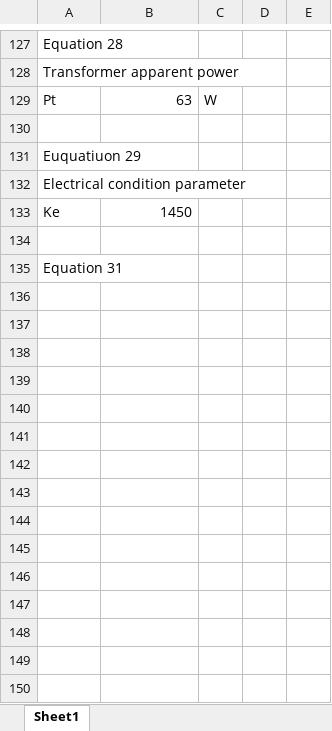
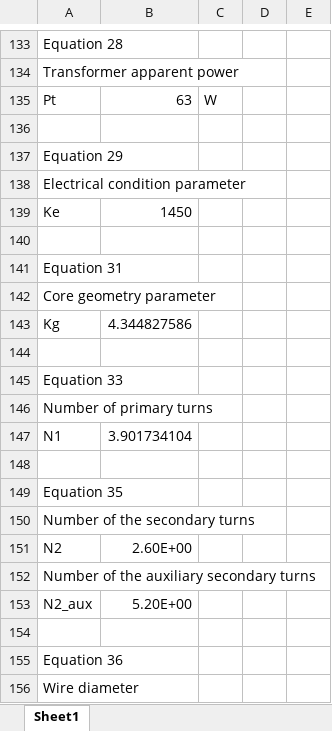
Before and after one commit to tlan16/power_electronics, an Excel workbook: Power Supply Design/Calc.xlsx, sheet Sheet1, drawn as a sheet; only a part is shown, gaps mark what is left out; values as stored, in another font and other column widths than the file's, no borders; addresses are those after the commit; the diff covers the shown part only; the diff names each change by its address in the sheet, - before the commit and + after, or states it on an @@ line.

```diff
--- a/Power Supply Design/Calc.xlsx (sheet Sheet1)
+++ b/Power Supply Design/Calc.xlsx (sheet Sheet1)
-A137: Euquatiuon 29
+A137: Equation 29
+row 142: Core geometry parameter
+row 143: Kg | 4.344827586
+row 144: (empty)
+row 145: Equation 33
+row 146: Number of primary turns
+row 147: N1 | 3.901734104
+row 148: (empty)
+row 149: Equation 35
+row 150: Number of the secondary turns
+row 151: N2 | 2.60E+00
+row 152: Number of the auxiliary secondary turns
+row 153: N2_aux | 5.20E+00
+row 154: (empty)
+row 155: Equation 36
+row 156: Wire diameter
```
Also changed, not shown: 54 added rows and 6 edited cells elsewhere in this sheet, formulas that keep their value.
